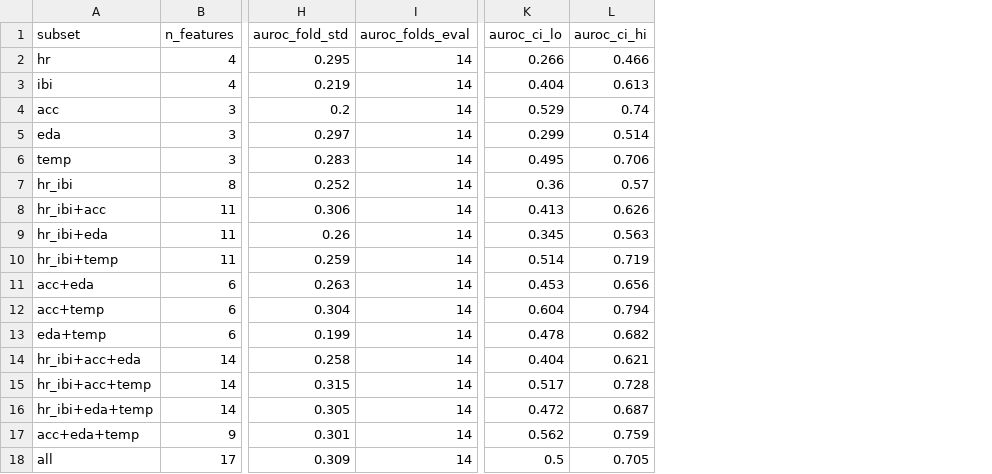
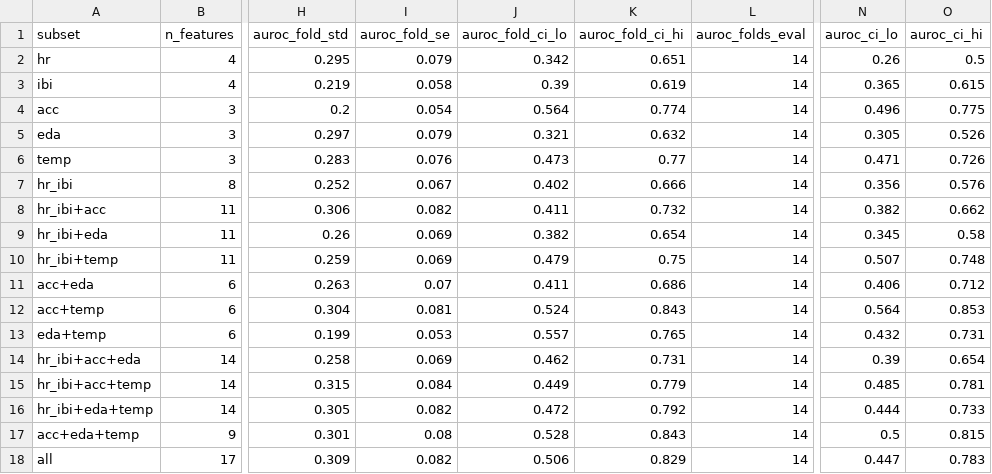
Before and after one commit to DeekshaBandi/ACM-Research-2026---GlucoSense, a CSV file: results/ensemble_metrics.csv, drawn as a sheet; only a part is shown, gaps mark what is left out; addresses are those after the commit; the diff names each change by its address in the sheet, - before the commit and + after, or states it on an @@ line.

```diff
--- a/results/ensemble_metrics.csv
+++ b/results/ensemble_metrics.csv
+column I (auroc_fold_se), rows 2-18: 0.079 | 0.058 | 0.054 | 0.079 | 0.076 | 0.067 | 0.082 | 0.069 | 0.069 | 0.07 | 0.081 | 0.053 | 0.069 | 0.084 | 0.082 | 0.08 | 0.082
+column J (auroc_fold_ci_lo), rows 2-18: 0.342 | 0.39 | 0.564 | 0.321 | 0.473 | 0.402 | 0.411 | 0.382 | 0.479 | 0.411 | 0.524 | 0.557 | 0.462 | 0.449 | 0.472 | 0.528 | 0.506
+column K (auroc_fold_ci_hi), rows 2-18: 0.651 | 0.619 | 0.774 | 0.632 | 0.77 | 0.666 | 0.732 | 0.654 | 0.75 | 0.686 | 0.843 | 0.765 | 0.731 | 0.779 | 0.792 | 0.843 | 0.829
-N2 (auroc_ci_lo): 0.266
+N2 (auroc_ci_lo): 0.26
-O2 (auroc_ci_hi): 0.466
+O2 (auroc_ci_hi): 0.5
-N3 (auroc_ci_lo): 0.404
+N3 (auroc_ci_lo): 0.365
-O3 (auroc_ci_hi): 0.613
+O3 (auroc_ci_hi): 0.615
-N4 (auroc_ci_lo): 0.529
+N4 (auroc_ci_lo): 0.496
-O4 (auroc_ci_hi): 0.74
+O4 (auroc_ci_hi): 0.775
-N5 (auroc_ci_lo): 0.299
+N5 (auroc_ci_lo): 0.305
-O5 (auroc_ci_hi): 0.514
+O5 (auroc_ci_hi): 0.526
-N6 (auroc_ci_lo): 0.495
+N6 (auroc_ci_lo): 0.471
-O6 (auroc_ci_hi): 0.706
+O6 (auroc_ci_hi): 0.726
-N7 (auroc_ci_lo): 0.36
+N7 (auroc_ci_lo): 0.356
-O7 (auroc_ci_hi): 0.57
+O7 (auroc_ci_hi): 0.576
-N8 (auroc_ci_lo): 0.413
+N8 (auroc_ci_lo): 0.382
-O8 (auroc_ci_hi): 0.626
+O8 (auroc_ci_hi): 0.662
-O9 (auroc_ci_hi): 0.563
+O9 (auroc_ci_hi): 0.58
-N10 (auroc_ci_lo): 0.514
+N10 (auroc_ci_lo): 0.507
-O10 (auroc_ci_hi): 0.719
+O10 (auroc_ci_hi): 0.748
-N11 (auroc_ci_lo): 0.453
+N11 (auroc_ci_lo): 0.406
-O11 (auroc_ci_hi): 0.656
+O11 (auroc_ci_hi): 0.712
-N12 (auroc_ci_lo): 0.604
+N12 (auroc_ci_lo): 0.564
-O12 (auroc_ci_hi): 0.794
+O12 (auroc_ci_hi): 0.853
-N13 (auroc_ci_lo): 0.478
+N13 (auroc_ci_lo): 0.432
-O13 (auroc_ci_hi): 0.682
+O13 (auroc_ci_hi): 0.731
-N14 (auroc_ci_lo): 0.404
+N14 (auroc_ci_lo): 0.39
-O14 (auroc_ci_hi): 0.621
+O14 (auroc_ci_hi): 0.654
-N15 (auroc_ci_lo): 0.517
+N15 (auroc_ci_lo): 0.485
-O15 (auroc_ci_hi): 0.728
+O15 (auroc_ci_hi): 0.781
-N16 (auroc_ci_lo): 0.472
+N16 (auroc_ci_lo): 0.444
-O16 (auroc_ci_hi): 0.687
+O16 (auroc_ci_hi): 0.733
-N17 (auroc_ci_lo): 0.562
+N17 (auroc_ci_lo): 0.5
-O17 (auroc_ci_hi): 0.759
+O17 (auroc_ci_hi): 0.815
-N18 (auroc_ci_lo): 0.5
+N18 (auroc_ci_lo): 0.447
-O18 (auroc_ci_hi): 0.705
+O18 (auroc_ci_hi): 0.783
```
Also changed, not shown: data/cgm_daily_labels.csv, data/wearable_features_labeled.csv, 36 other files.
